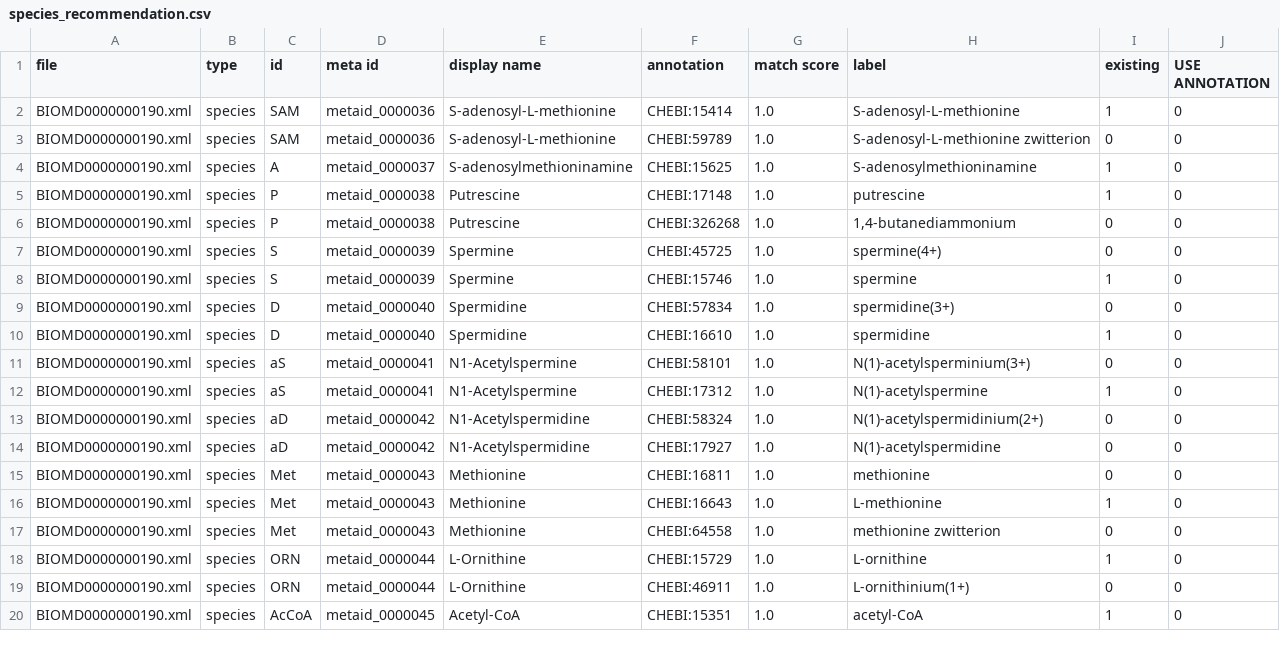
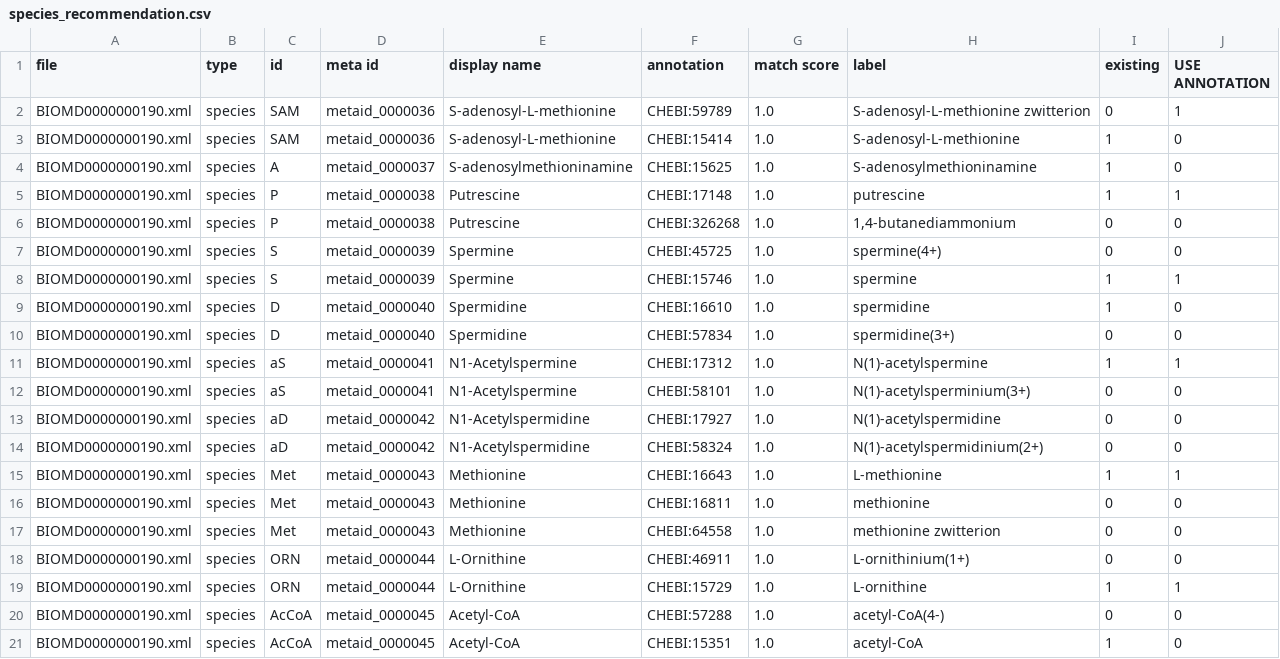
Before and after one commit to sys-bio/AMAS, a CSV file: AMAS/res/species_recommendation.csv, drawn as a sheet; only a part is shown; the diff covers the shown part only.

Commit message:
testing chebi and rhea terms

```diff
--- a/AMAS/res/species_recommendation.csv
+++ b/AMAS/res/species_recommendation.csv
@@ -1,20 +1,21 @@
 file,type,id,meta id,display name,annotation,match score,label,existing,USE ANNOTATION
+BIOMD0000000190.xml,species,SAM,metaid_0000036,S-adenosyl-L-methionine,CHEBI:59789,1.0,S-adenosyl-L-methionine zwitterion,0,1
 BIOMD0000000190.xml,species,SAM,metaid_0000036,S-adenosyl-L-methionine,CHEBI:15414,1.0,S-adenosyl-L-methionine,1,0
-BIOMD0000000190.xml,species,SAM,metaid_0000036,S-adenosyl-L-methionine,CHEBI:59789,1.0,S-adenosyl-L-methionine zwitterion,0,0
 BIOMD0000000190.xml,species,A,metaid_0000037,S-adenosylmethioninamine,CHEBI:15625,1.0,S-adenosylmethioninamine,1,0
-BIOMD0000000190.xml,species,P,metaid_0000038,Putrescine,CHEBI:17148,1.0,putrescine,1,0
+BIOMD0000000190.xml,species,P,metaid_0000038,Putrescine,CHEBI:17148,1.0,putrescine,1,1
 BIOMD0000000190.xml,species,P,metaid_0000038,Putrescine,CHEBI:326268,1.0,"1,4-butanediammonium",0,0
 BIOMD0000000190.xml,species,S,metaid_0000039,Spermine,CHEBI:45725,1.0,spermine(4+),0,0
-BIOMD0000000190.xml,species,S,metaid_0000039,Spermine,CHEBI:15746,1.0,spermine,1,0
+BIOMD0000000190.xml,species,S,metaid_0000039,Spermine,CHEBI:15746,1.0,spermine,1,1
+BIOMD0000000190.xml,species,D,metaid_0000040,Spermidine,CHEBI:16610,1.0,spermidine,1,0
 BIOMD0000000190.xml,species,D,metaid_0000040,Spermidine,CHEBI:57834,1.0,spermidine(3+),0,0
-BIOMD0000000190.xml,species,D,metaid_0000040,Spermidine,CHEBI:16610,1.0,spermidine,1,0
+BIOMD0000000190.xml,species,aS,metaid_0000041,N1-Acetylspermine,CHEBI:17312,1.0,N(1)-acetylspermine,1,1
 BIOMD0000000190.xml,species,aS,metaid_0000041,N1-Acetylspermine,CHEBI:58101,1.0,N(1)-acetylsperminium(3+),0,0
-BIOMD0000000190.xml,species,aS,metaid_0000041,N1-Acetylspermine,CHEBI:17312,1.0,N(1)-acetylspermine,1,0
+BIOMD0000000190.xml,species,aD,metaid_0000042,N1-Acetylspermidine,CHEBI:17927,1.0,N(1)-acetylspermidine,0,0
 BIOMD0000000190.xml,species,aD,metaid_0000042,N1-Acetylspermidine,CHEBI:58324,1.0,N(1)-acetylspermidinium(2+),0,0
-BIOMD0000000190.xml,species,aD,metaid_0000042,N1-Acetylspermidine,CHEBI:17927,1.0,N(1)-acetylspermidine,0,0
+BIOMD0000000190.xml,species,Met,metaid_0000043,Methionine,CHEBI:16643,1.0,L-methionine,1,1
 BIOMD0000000190.xml,species,Met,metaid_0000043,Methionine,CHEBI:16811,1.0,methionine,0,0
-BIOMD0000000190.xml,species,Met,metaid_0000043,Methionine,CHEBI:16643,1.0,L-methionine,1,0
 BIOMD0000000190.xml,species,Met,metaid_0000043,Methionine,CHEBI:64558,1.0,methionine zwitterion,0,0
-BIOMD0000000190.xml,species,ORN,metaid_0000044,L-Ornithine,CHEBI:15729,1.0,L-ornithine,1,0
 BIOMD0000000190.xml,species,ORN,metaid_0000044,L-Ornithine,CHEBI:46911,1.0,L-ornithinium(1+),0,0
+BIOMD0000000190.xml,species,ORN,metaid_0000044,L-Ornithine,CHEBI:15729,1.0,L-ornithine,1,1
+BIOMD0000000190.xml,species,AcCoA,metaid_0000045,Acetyl-CoA,CHEBI:57288,1.0,acetyl-CoA(4-),0,0
 BIOMD0000000190.xml,species,AcCoA,metaid_0000045,Acetyl-CoA,CHEBI:15351,1.0,acetyl-CoA,1,0
```
Also changed, not shown: 1 removed row and 7 edited cells elsewhere in this file, 9 other files.
